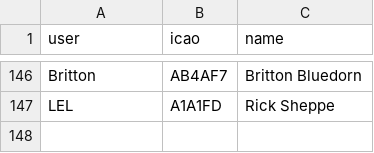
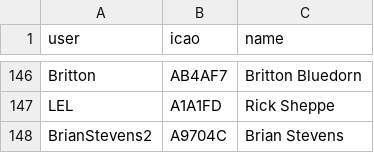
Before and after one commit to DavisChappins/InreachToOGN, a CSV file: Inreachuser.csv, drawn as a sheet; only a part is shown, gaps mark what is left out; the diff names each change by its address in the sheet, - before the commit and + after, or states it on an @@ line.

Commit message:
Update Inreachuser.csv

```diff
--- a/Inreachuser.csv
+++ b/Inreachuser.csv
+row 148: BrianStevens2 | A9704C | Brian Stevens
```
